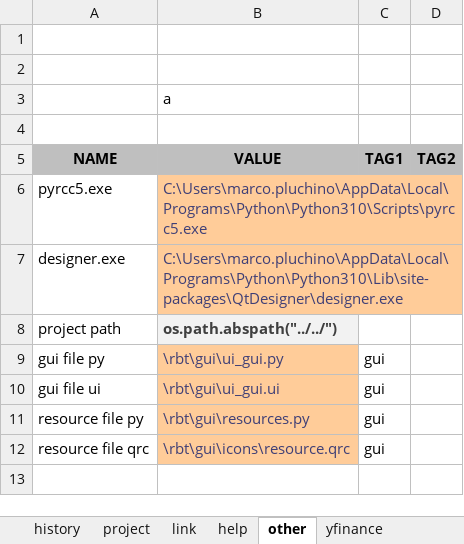
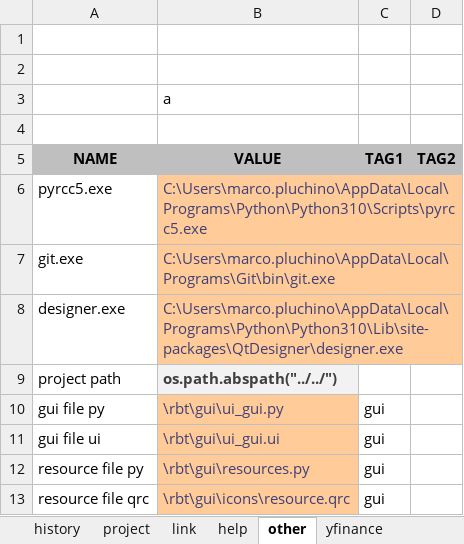
Before and after one commit to MarcoPluchino/2021_FinanceJupyterTutorial, an Excel workbook: SWC.xlsx, sheet other, drawn as a sheet; values as stored, in another font and other column widths than the file's, no borders; the diff names each change by its address in the sheet, - before the commit and + after, or states it on an @@ line.

```diff
--- a/SWC.xlsx (sheet other)
+++ b/SWC.xlsx (sheet other)
+row 7: git.exe | C:\Users\marco.pluchino\AppData\Local\Programs\Git\bin\git.exe
```
Also changed, not shown: 1 other file.
